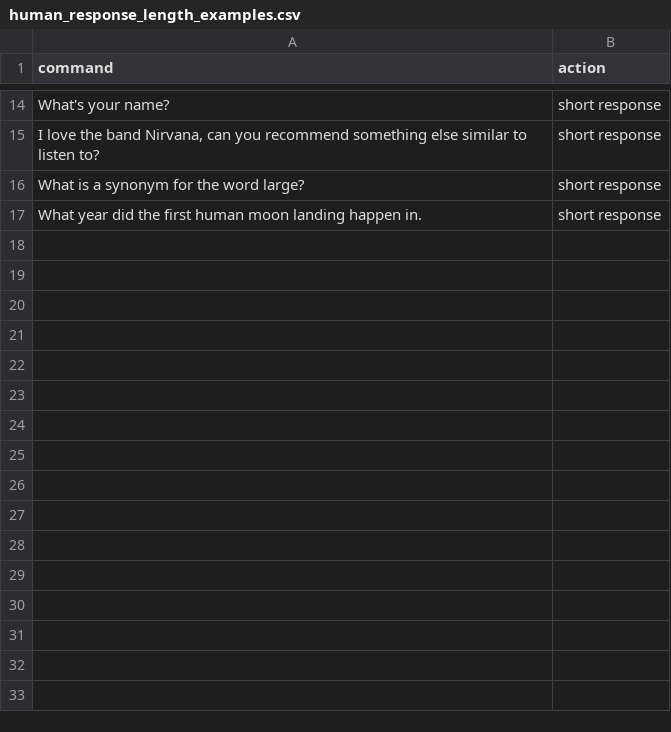
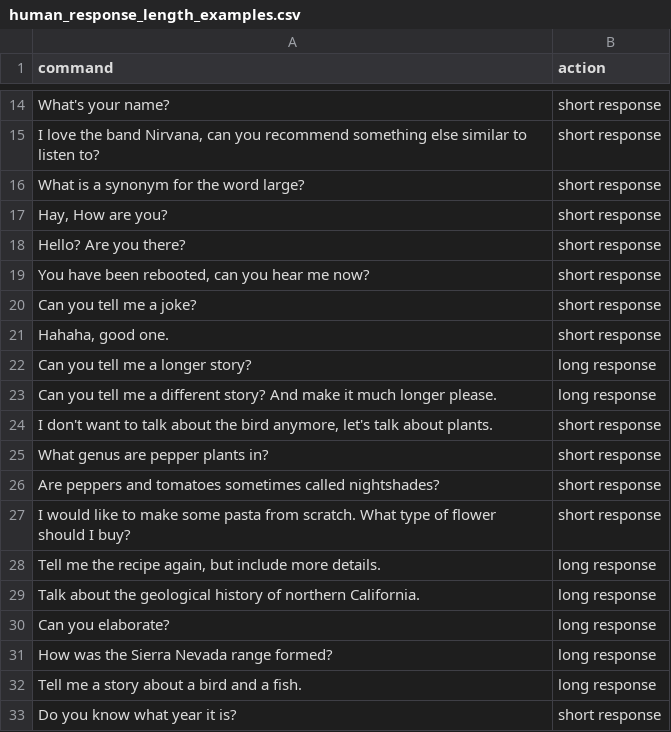
Before and after one commit to gperdrizet/bartleby, a CSV file: system-agent-testing/human_response_length_examples.csv, drawn as a sheet; only a part is shown, gaps mark what is left out.

Commit message:
Added a few more human response length examples to the dataset and restarted fine-tuning.

```diff
--- a/system-agent-testing/human_response_length_examples.csv
+++ b/system-agent-testing/human_response_length_examples.csv
@@ -16,2 +16,18 @@
 "What is a synonym for the word large?","short response"
-"What year did the first human moon landing happen in.","short response"
+"Hay, How are you?","short response"
+"Hello? Are you there?","short response"
+"You have been rebooted, can you hear me now?","short response"
+"Can you tell me a joke?","short response"
+"Hahaha, good one.","short response"
+"Can you tell me a longer story?","long response"
+"Can you tell me a different story? And make it much longer please.","long response"
+"I don't want to talk about the bird anymore, let's talk about plants.","short response"
+"What genus are pepper plants in?","short response"
+"Are peppers and tomatoes sometimes called nightshades?","short response"
+"I would like to make some pasta from scratch. What type of flower should I buy?","short response"
+"Tell me the recipe again, but include more details.","long response"
+"Talk about the geological history of northern California.","long response"
+"Can you elaborate?","long response"
+"How was the Sierra Nevada range formed?","long response"
+"Tell me a story about a bird and a fish.","long response"
+"Do you know what year it is?","short response"
```
Also changed, not shown: 1 other file.
